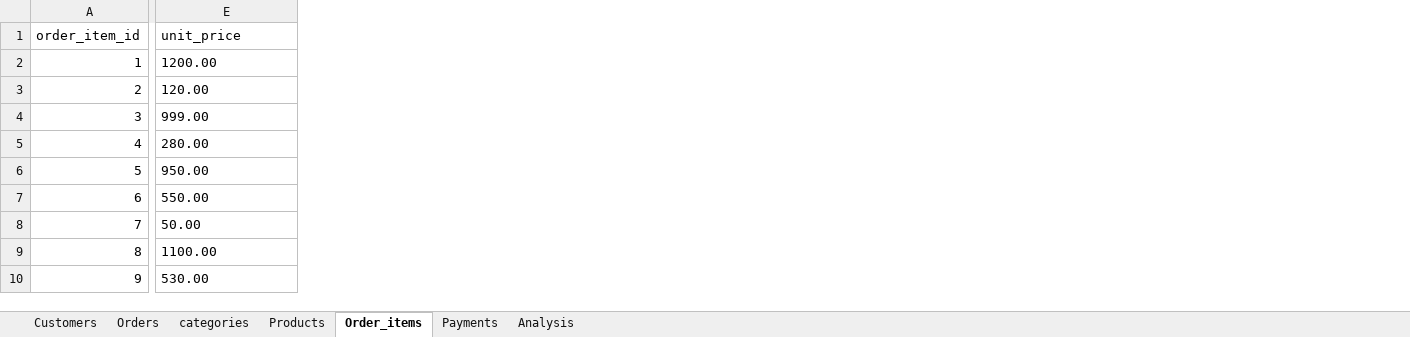
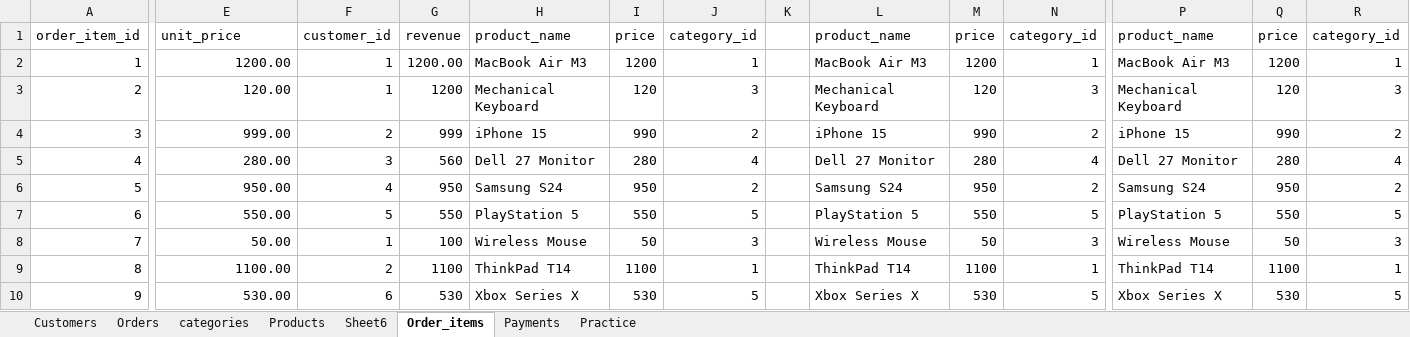
Before and after one commit to Alwaseon/data-analyst, an Excel workbook: Excel/day15.xlsx, sheet Order_items, drawn as a sheet; only a part is shown, gaps mark what is left out; values as stored, in another font and other column widths than the file's, no borders; table styles not drawn; the diff covers the shown part only; the diff names each change by its address in the sheet, - before the commit and + after, or states it on an @@ line.

```diff
--- a/Excel/day15.xlsx (sheet Order_items)
+++ b/Excel/day15.xlsx (sheet Order_items)
-sheet tab: Analysis
+sheet tab: Practice
+sheet tab: Sheet6
+column F, rows 1-10: customer_id | 1 | 1 | 2 | 3 | 4 | 5 | 1 | 2 | 6
+column G, rows 1-10: revenue | 1200.00 | 1200 | 999 | 560 | 950 | 550 | 100 | 1100 | 530
+column H, rows 1-10: product_name | MacBook Air M3 | Mechanical Keyboard | iPhone 15 | Dell 27 Monitor | Samsung S24 | PlayStation 5 | Wireless Mouse | ThinkPad T14 | Xbox Series X
+column I, rows 1-10: price | 1200 | 120 | 990 | 280 | 950 | 550 | 50 | 1100 | 530
+column J, rows 1-10: category_id | 1 | 3 | 2 | 4 | 2 | 5 | 3 | 1 | 5
+column K, empty
+column L, rows 1-10: product_name | MacBook Air M3 | Mechanical Keyboard | iPhone 15 | Dell 27 Monitor | Samsung S24 | PlayStation 5 | Wireless Mouse | ThinkPad T14 | Xbox Series X
+column M, rows 1-10: price | 1200 | 120 | 990 | 280 | 950 | 550 | 50 | 1100 | 530
+column N, rows 1-10: category_id | 1 | 3 | 2 | 4 | 2 | 5 | 3 | 1 | 5
+column P, rows 1-10: product_name | MacBook Air M3 | Mechanical Keyboard | iPhone 15 | Dell 27 Monitor | Samsung S24 | PlayStation 5 | Wireless Mouse | ThinkPad T14 | Xbox Series X
+column Q, rows 1-10: price | 1200 | 120 | 990 | 280 | 950 | 550 | 50 | 1100 | 530
+column R, rows 1-10: category_id | 1 | 3 | 2 | 4 | 2 | 5 | 3 | 1 | 5
-E2:E10 alignment: left
+E2:E10 alignment: right
```
Also changed, not shown: 1 added column elsewhere in this sheet, sheet Orders, 1 other file.
